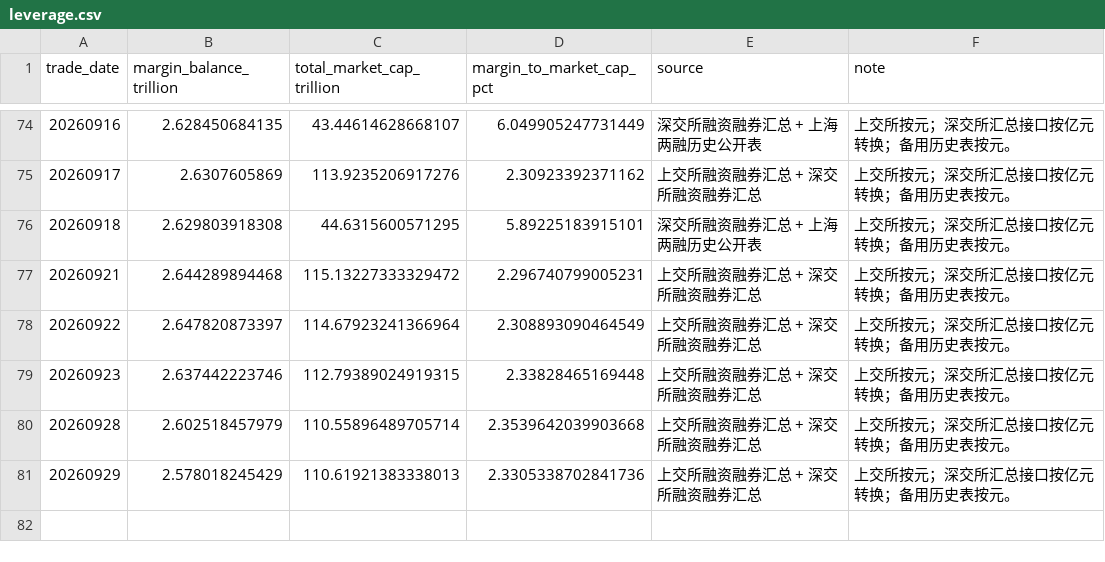
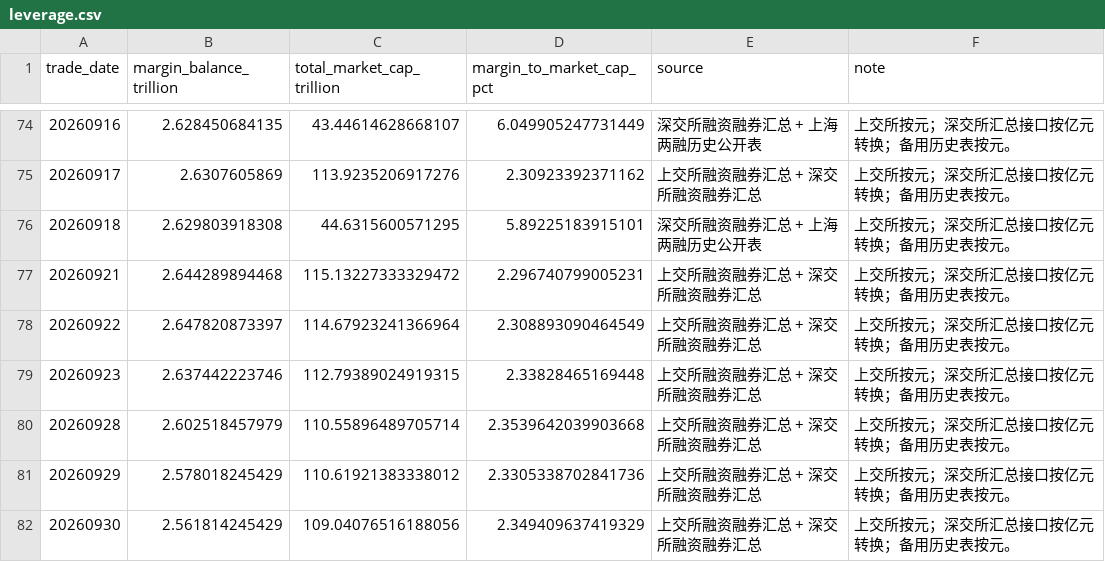
Before and after one commit to littlepeachh/macroscope-dashboard-v9, a CSV file: data/leverage.csv, drawn as a sheet; only a part is shown, gaps mark what is left out.

```diff
--- a/data/leverage.csv
+++ b/data/leverage.csv
@@ -80,2 +80,3 @@
 20260928,2.602518457979,110.55896489705714,2.3539642039903668,上交所融资融券汇总 + 深交所融资融券汇总,上交所按元；深交所汇总接口按亿元转换；备用历史表按元。
-20260929,2.578018245429,110.61921383338013,2.3305338702841736,上交所融资融券汇总 + 深交所融资融券汇总,上交所按元；深交所汇总接口按亿元转换；备用历史表按元。
+20260929,2.578018245429,110.61921383338012,2.3305338702841736,上交所融资融券汇总 + 深交所融资融券汇总,上交所按元；深交所汇总接口按亿元转换；备用历史表按元。
+20260930,2.561814245429,109.04076516188056,2.349409637419329,上交所融资融券汇总 + 深交所融资融券汇总,上交所按元；深交所汇总接口按亿元转换；备用历史表按元。
```
Also changed, not shown: data/breadth.csv, data/crowding.csv, 6 other files.
